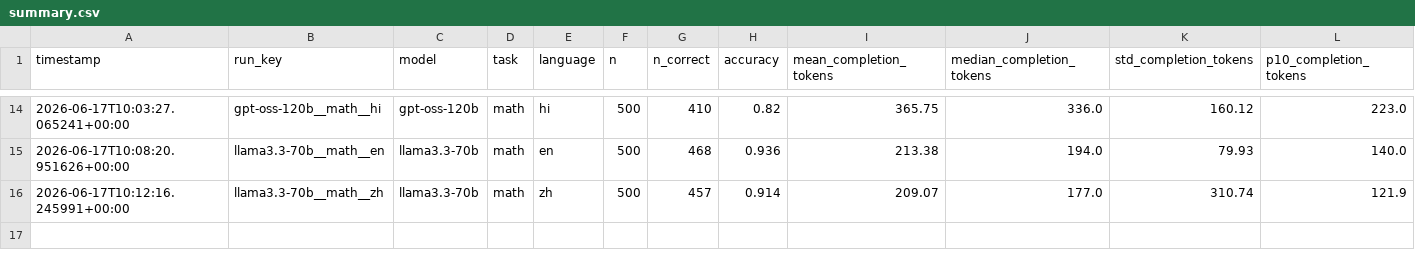
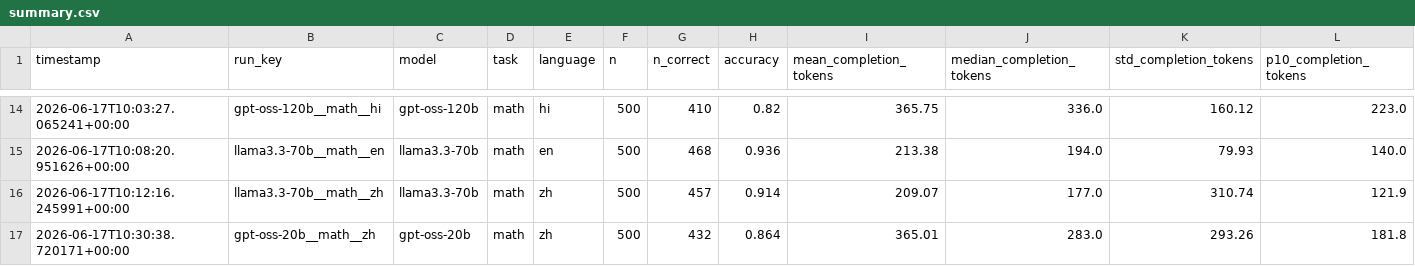
Before and after one commit to MrAyushBajpai/multilang-token-efficiency, a CSV file: results/summary.csv, drawn as a sheet; only a part is shown, gaps mark what is left out; rows hold the shown columns only; the diff names each change by its address in the sheet, - before the commit and + after, or states it on an @@ line.

Commit message:
Added Result for gpt-oss-20b for Math Task in Chinese

```diff
--- a/results/summary.csv
+++ b/results/summary.csv
+row 17: 2026-06-17T10:30:38.720171+00:00 | gpt-oss-20b__math__zh | gpt-oss-20b | math | zh | 500 | 432 | 0.864 | 365.01 | 283.0 | 293.26 | 181.8
```
Also changed, not shown: 2 other files.
